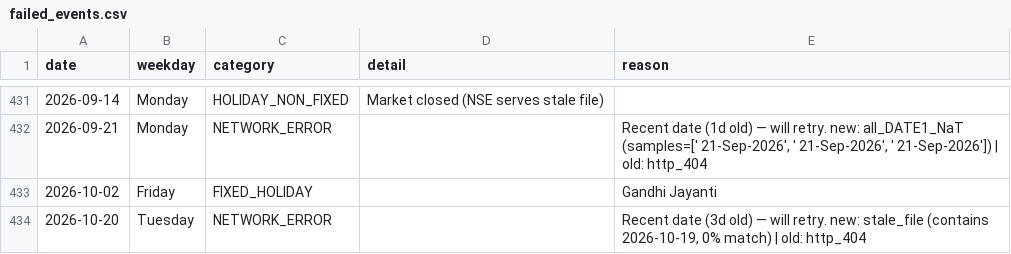
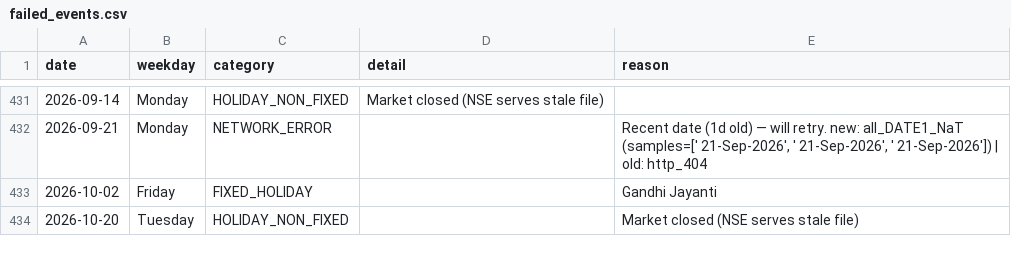
Before and after one commit to floyds1995/Auto-Index-Constituents-Tracker, a CSV file: NSE/RawDataOHLCV/failed_events.csv, drawn as a sheet; only a part is shown, gaps mark what is left out.

```diff
--- a/NSE/RawDataOHLCV/failed_events.csv
+++ b/NSE/RawDataOHLCV/failed_events.csv
@@ -433,2 +433,2 @@ date,weekday,category,detail,reason
 2026-10-02,Friday,FIXED_HOLIDAY,,Gandhi Jayanti
-2026-10-20,Tuesday,NETWORK_ERROR,,"Recent date (3d old) — will retry. new: stale_file (contains 2026-10-19, 0% match) | old: http_404"
+2026-10-20,Tuesday,HOLIDAY_NON_FIXED,,Market closed (NSE serves stale file)
```
Also changed, not shown: NSE/RawDataOHLCV/manifest.csv, 2 other files.
